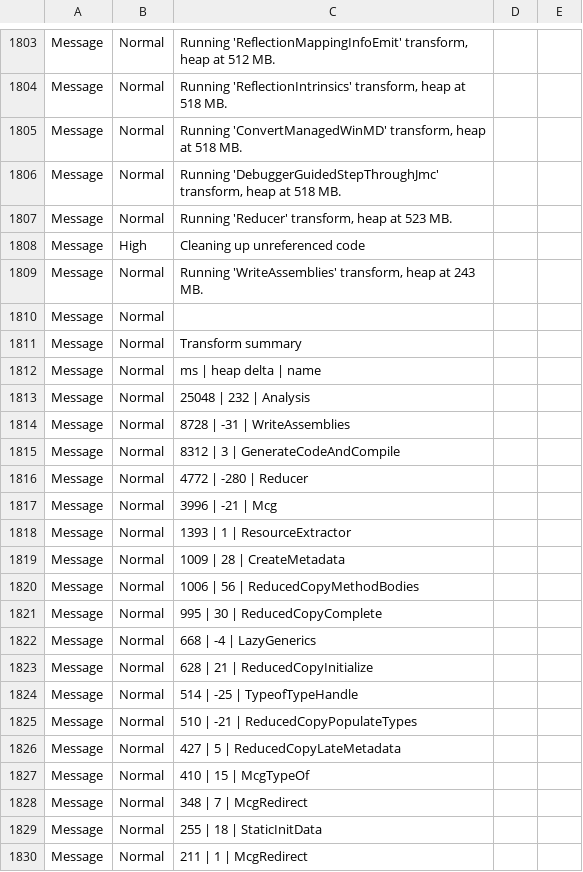
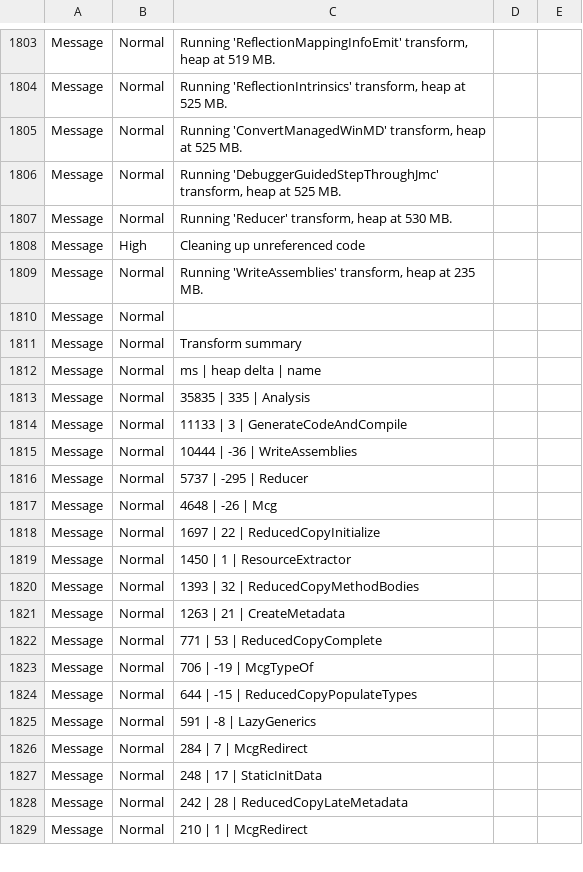
Before and after one commit to vigouredelaruse/alfwm, a CSV file: src/com.ataxlab.alfwm/com.ataxlab.alfwm.uwp.mstests/obj/x86/Release/ilc/ilclog.csv, drawn as a sheet; only a part is shown, gaps mark what is left out; the diff covers the shown part only.

```diff
--- a/src/com.ataxlab.alfwm/com.ataxlab.alfwm.uwp.mstests/obj/x86/Release/ilc/ilclog.csv
+++ b/src/com.ataxlab.alfwm/com.ataxlab.alfwm.uwp.mstests/obj/x86/Release/ilc/ilclog.csv
@@ -1803,8 +1803,8 @@
-"Message",Normal,"Running 'ReflectionMappingInfoEmit' transform, heap at 512 MB."
-"Message",Normal,"Running 'ReflectionIntrinsics' transform, heap at 518 MB."
-"Message",Normal,"Running 'ConvertManagedWinMD' transform, heap at 518 MB."
-"Message",Normal,"Running 'DebuggerGuidedStepThroughJmc' transform, heap at 518 MB."
-"Message",Normal,"Running 'Reducer' transform, heap at 523 MB."
+"Message",Normal,"Running 'ReflectionMappingInfoEmit' transform, heap at 519 MB."
+"Message",Normal,"Running 'ReflectionIntrinsics' transform, heap at 525 MB."
+"Message",Normal,"Running 'ConvertManagedWinMD' transform, heap at 525 MB."
+"Message",Normal,"Running 'DebuggerGuidedStepThroughJmc' transform, heap at 525 MB."
+"Message",Normal,"Running 'Reducer' transform, heap at 530 MB."
 "Message",High,"Cleaning up unreferenced code"
-"Message",Normal,"Running 'WriteAssemblies' transform, heap at 243 MB."
+"Message",Normal,"Running 'WriteAssemblies' transform, heap at 235 MB."
 "Message",Normal,""
@@ -1812,19 +1812,18 @@
 "Message",Normal,"    ms | heap delta | name"
-"Message",Normal," 25048 |        232 | Analysis"
-"Message",Normal,"  8728 |        -31 | WriteAssemblies"
-"Message",Normal,"  8312 |          3 | GenerateCodeAndCompile"
-"Message",Normal,"  4772 |       -280 | Reducer"
-"Message",Normal,"  3996 |        -21 | Mcg"
-"Message",Normal,"  1393 |          1 | ResourceExtractor"
-"Message",Normal,"  1009 |         28 | CreateMetadata"
-"Message",Normal,"  1006 |         56 | ReducedCopyMethodBodies"
-"Message",Normal,"   995 |         30 | ReducedCopyComplete"
-"Message",Normal,"   668 |         -4 | LazyGenerics"
-"Message",Normal,"   628 |         21 | ReducedCopyInitialize"
-"Message",Normal,"   514 |        -25 | TypeofTypeHandle"
-"Message",Normal,"   510 |        -21 | ReducedCopyPopulateTypes"
-"Message",Normal,"   427 |          5 | ReducedCopyLateMetadata"
-"Message",Normal,"   410 |         15 | McgTypeOf"
-"Message",Normal,"   348 |          7 | McgRedirect"
-"Message",Normal,"   255 |         18 | StaticInitData"
-"Message",Normal,"   211 |          1 | McgRedirect"
+"Message",Normal," 35835 |        335 | Analysis"
+"Message",Normal," 11133 |          3 | GenerateCodeAndCompile"
+"Message",Normal," 10444 |        -36 | WriteAssemblies"
+"Message",Normal,"  5737 |       -295 | Reducer"
+"Message",Normal,"  4648 |        -26 | Mcg"
+"Message",Normal,"  1697 |         22 | ReducedCopyInitialize"
+"Message",Normal,"  1450 |          1 | ResourceExtractor"
+"Message",Normal,"  1393 |         32 | ReducedCopyMethodBodies"
+"Message",Normal,"  1263 |         21 | CreateMetadata"
+"Message",Normal,"   771 |         53 | ReducedCopyComplete"
+"Message",Normal,"   706 |        -19 | McgTypeOf"
+"Message",Normal,"   644 |        -15 | ReducedCopyPopulateTypes"
+"Message",Normal,"   591 |         -8 | LazyGenerics"
+"Message",Normal,"   284 |          7 | McgRedirect"
+"Message",Normal,"   248 |         17 | StaticInitData"
+"Message",Normal,"   242 |         28 | ReducedCopyLateMetadata"
+"Message",Normal,"   210 |          1 | McgRedirect"
```
Also changed, not shown: 2 added rows, 1 removed row, 2 moved rows and 74 edited cells elsewhere in this file, 15 other files.
